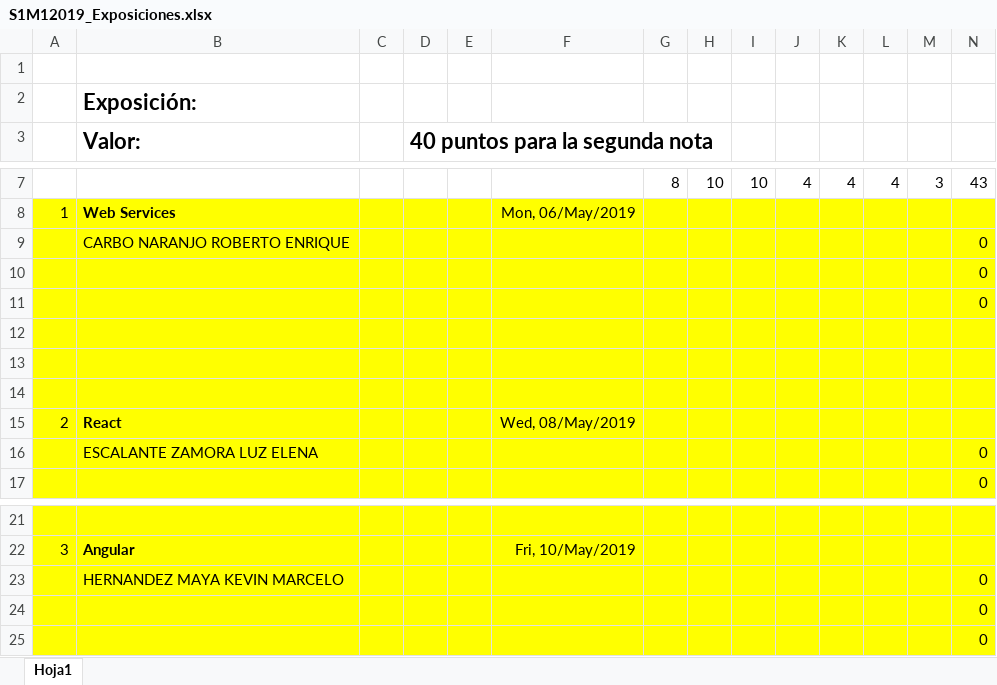
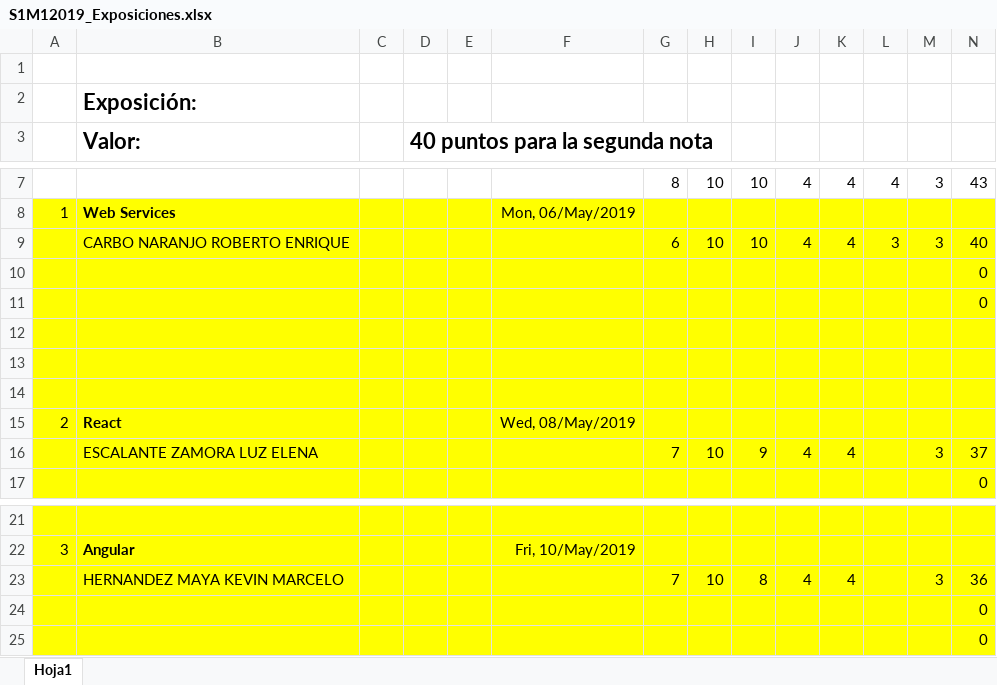
Before and after one commit to deberestes01/Internet_2, an Excel workbook: Exposiciones/S1M12019_Exposiciones.xlsx, sheet Hoja1, drawn as a sheet; only a part is shown, gaps mark what is left out; values as stored, in another font and other column widths than the file's, no borders; removed rows and columns are numbered as before the commit, all else as after; the diff names each change by its address in the sheet, - before the commit and + after, or states it on an @@ line.

Commit message:
Add files via upload

```diff
--- a/Exposiciones/S1M12019_Exposiciones.xlsx (sheet Hoja1)
+++ b/Exposiciones/S1M12019_Exposiciones.xlsx (sheet Hoja1)
-row 9:  | CARBO NARANJO ROBERTO ENRIQUE |  |  |  |  |  |  |  |  |  |  |  | 0
+row 9:  | CARBO NARANJO ROBERTO ENRIQUE |  |  |  |  | 6 | 10 | 10 | 4 | 4 | 3 | 3 | 40
-row 16:  | ESCALANTE ZAMORA LUZ ELENA |  |  |  |  |  |  |  |  |  |  |  | 0
+row 16:  | ESCALANTE ZAMORA LUZ ELENA |  |  |  |  | 7 | 10 | 9 | 4 | 4 |  | 3 | 37
-row 23:  | HERNANDEZ MAYA KEVIN MARCELO |  |  |  |  |  |  |  |  |  |  |  | 0
+row 23:  | HERNANDEZ MAYA KEVIN MARCELO |  |  |  |  | 7 | 10 | 8 | 4 | 4 |  | 3 | 36
```
